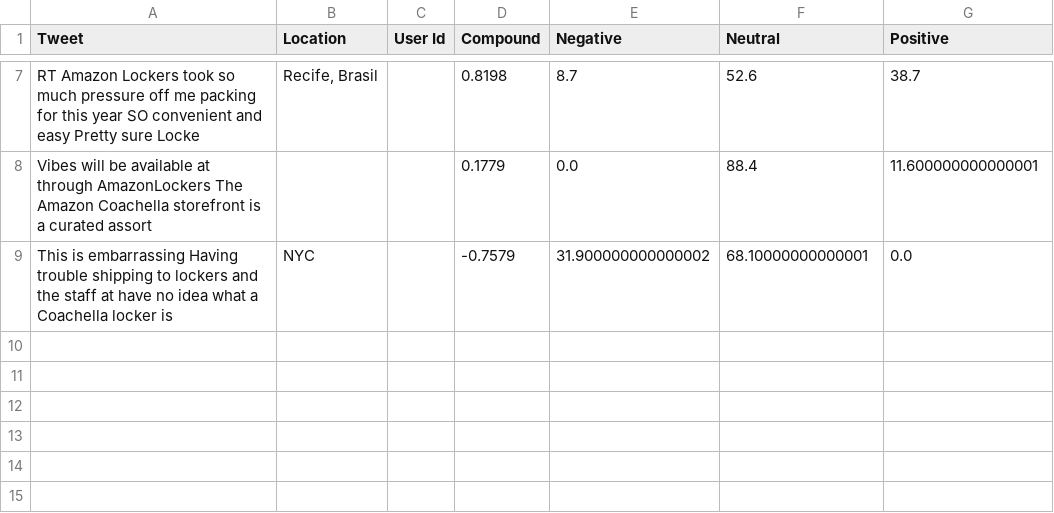
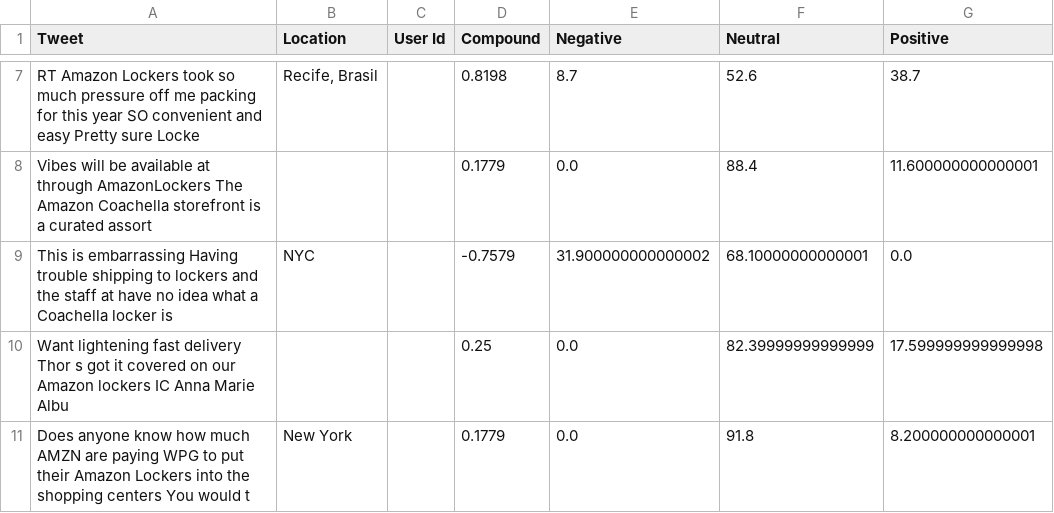
Before and after one commit to Smrity01/Access-Point-Experience-Dashboard, a CSV file: tweety.csv, drawn as a sheet; only a part is shown, gaps mark what is left out; the diff names each change by its address in the sheet, - before the commit and + after, or states it on an @@ line.

```diff
--- a/tweety.csv
+++ b/tweety.csv
+row 10: Want lightening fast delivery Thor s got it covered on our Amazon lockers IC Anna Marie Albu |  |  | 0.25 | 0.0 | 82.39999999999999 | 17.599999999999998
+row 11: Does anyone know how much AMZN are paying WPG to put their Amazon Lockers into the shopping centers You would t | New York |  | 0.1779 | 0.0 | 91.8 | 8.200000000000001
```
Also changed, not shown: 2 other files.
